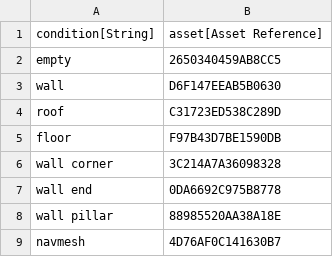
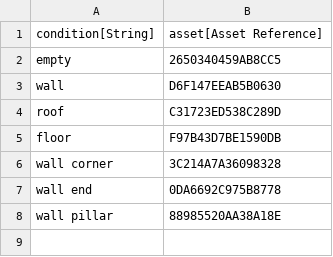
Before and after one commit to CommanderFoo/Core-Crypts-and-Caverns, a CSV file: Data/DataTables/Tiles.csv, drawn as a sheet.

```diff
--- a/Data/DataTables/Tiles.csv
+++ b/Data/DataTables/Tiles.csv
@@ -8,2 +8 @@
 "wall pillar","88985520AA38A18E"
-"navmesh","4D76AF0C141630B7"
```
Also changed, not shown: 11 other files.
